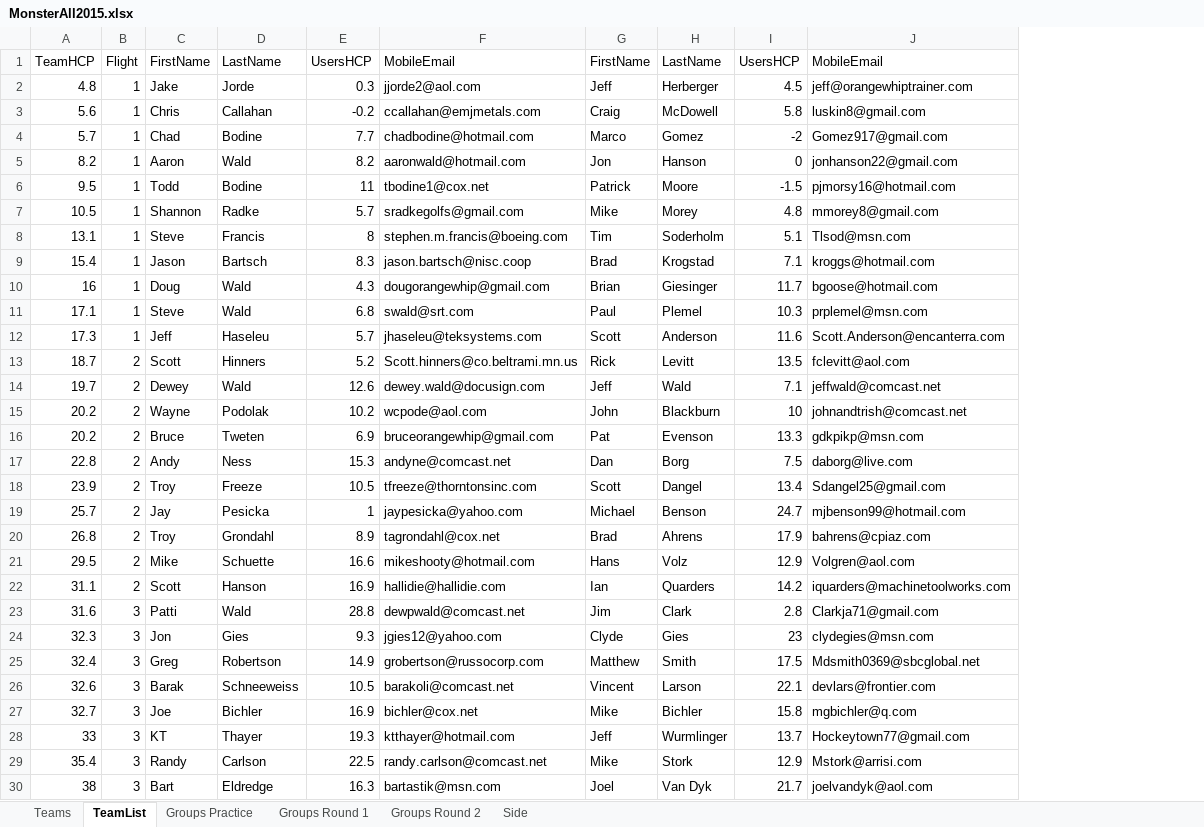
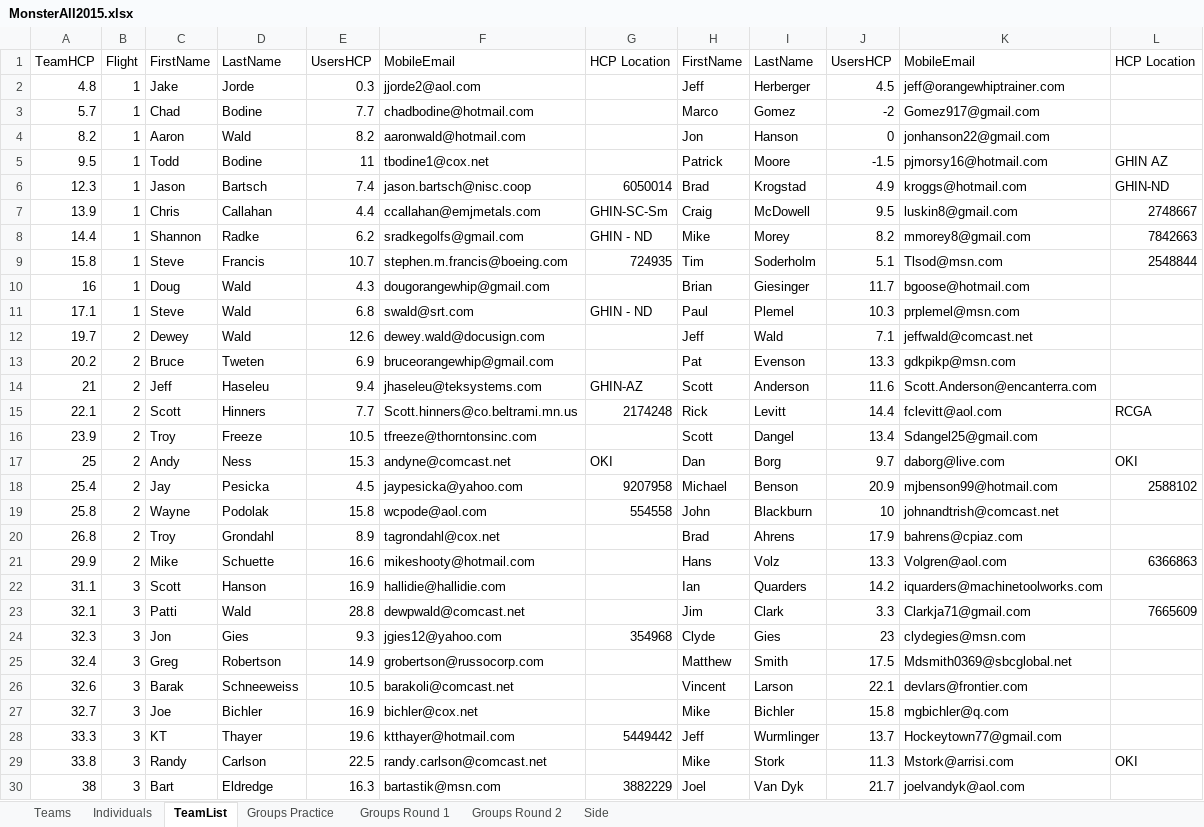
Before and after one commit to monster-golf/monster-golf, an Excel workbook: monster-golf-docs/monster2015/MonsterAll2015.xlsx, sheet TeamList, drawn as a sheet; only a part is shown; values as stored, in another font and other column widths than the file's, no borders; removed rows and columns are numbered as before the commit, all else as after; the diff covers the shown part only; the diff names each change by its address in the sheet, - before the commit and + after, or states it on an @@ line.

```diff
--- a/monster-golf-docs/monster2015/MonsterAll2015.xlsx (sheet TeamList)
+++ b/monster-golf-docs/monster2015/MonsterAll2015.xlsx (sheet TeamList)
+sheet tab: Individuals
+column G, row 1: HCP Location; rows 8-11: GHIN - ND | 724935 |  | GHIN - ND; row 18: 9207958; rows 24-30: 354968 |  |  |  | 5449442 |  | 3882229
+column L, rows 1-5: HCP Location |  |  |  | GHIN AZ; rows 8-9: 7842663 | 2548844; row 18: 2588102; rows 21-29: 6366863 |  | 7665609 |  |  |  |  |  | OKI
-row 3: 5.6 | 1 | Chris | Callahan | -0.2 | ccallahan@emjmetals.com | Craig | McDowell | 5.8 | luskin8@gmail.com
+row 6: 12.3 | 1 | Jason | Bartsch | 7.4 | jason.bartsch@nisc.coop | 6050014 | Brad | Krogstad | 4.9 | kroggs@hotmail.com | GHIN-ND
+row 7: 13.9 | 1 | Chris | Callahan | 4.4 | ccallahan@emjmetals.com | GHIN-SC-Sm | Craig | McDowell | 9.5 | luskin8@gmail.com | 2748667
-A8: 10.5
+A8: 14.4
-E8: 5.7
+E8: 6.2
-J8: 4.8
+J8: 8.2
-A9: 13.1
+A9: 15.8
-E9: 8
+E9: 10.7
-row 9: 15.4 | 1 | Jason | Bartsch | 8.3 | jason.bartsch@nisc.coop | Brad | Krogstad | 7.1 | kroggs@hotmail.com
-row 12: 17.3 | 1 | Jeff | Haseleu | 5.7 | jhaseleu@teksystems.com | Scott | Anderson | 11.6 | Scott.Anderson@encanterra.com
-row 13: 18.7 | 2 | Scott | Hinners | 5.2 | Scott.hinners@co.beltrami.mn.us | Rick | Levitt | 13.5 | fclevitt@aol.com
-row 15: 20.2 | 2 | Wayne | Podolak | 10.2 | wcpode@aol.com | John | Blackburn | 10 | johnandtrish@comcast.net
-row 17: 22.8 | 2 | Andy | Ness | 15.3 | andyne@comcast.net | Dan | Borg | 7.5 | daborg@live.com
+row 14: 21 | 2 | Jeff | Haseleu | 9.4 | jhaseleu@teksystems.com | GHIN-AZ | Scott | Anderson | 11.6 | Scott.Anderson@encanterra.com
+row 15: 22.1 | 2 | Scott | Hinners | 7.7 | Scott.hinners@co.beltrami.mn.us | 2174248 | Rick | Levitt | 14.4 | fclevitt@aol.com | RCGA
+row 17: 25 | 2 | Andy | Ness | 15.3 | andyne@comcast.net | OKI | Dan | Borg | 9.7 | daborg@live.com | OKI
-A18: 25.7
+A18: 25.4
-E18: 1
+E18: 4.5
-J18: 24.7
+J18: 20.9
+row 19: 25.8 | 2 | Wayne | Podolak | 15.8 | wcpode@aol.com | 554558 | John | Blackburn | 10 | johnandtrish@comcast.net
-A21: 29.5
+A21: 29.9
-J21: 12.9
+J21: 13.3
-B22: 2
+B22: 3
-A23: 31.6
+A23: 32.1
-J23: 2.8
+J23: 3.3
-A28: 33
+A28: 33.3
-E28: 19.3
+E28: 19.6
-A29: 35.4
+A29: 33.8
-J29: 12.9
+J29: 11.3
```
Also changed, not shown: 2 added rows, 3 removed rows and 9 edited cells elsewhere in this sheet, sheet Teams, formulas that keep their value, 2 other files.
